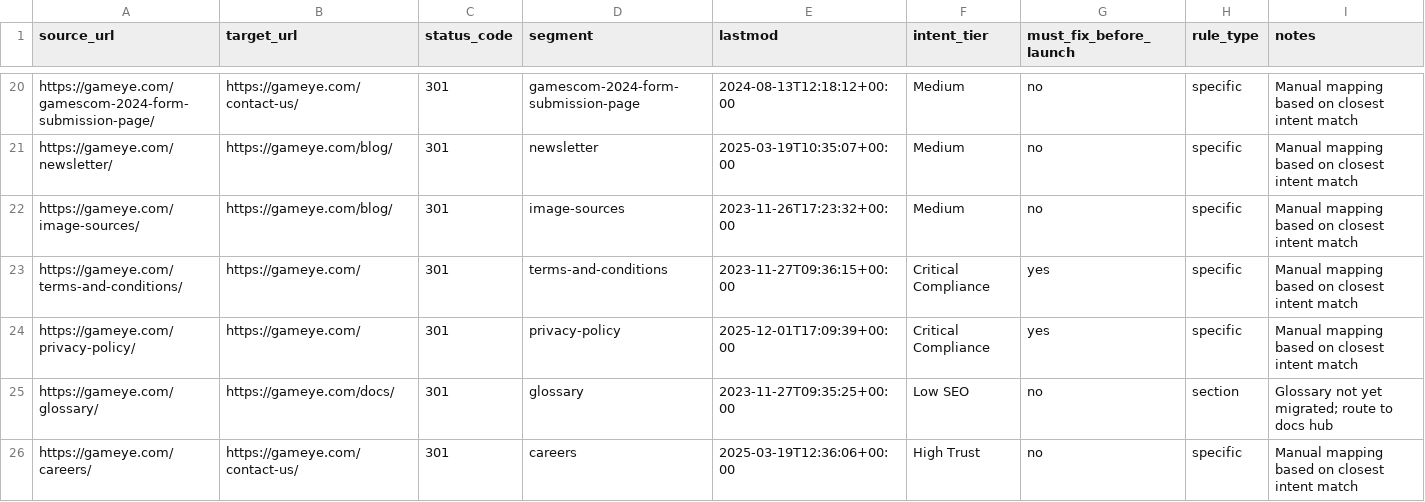
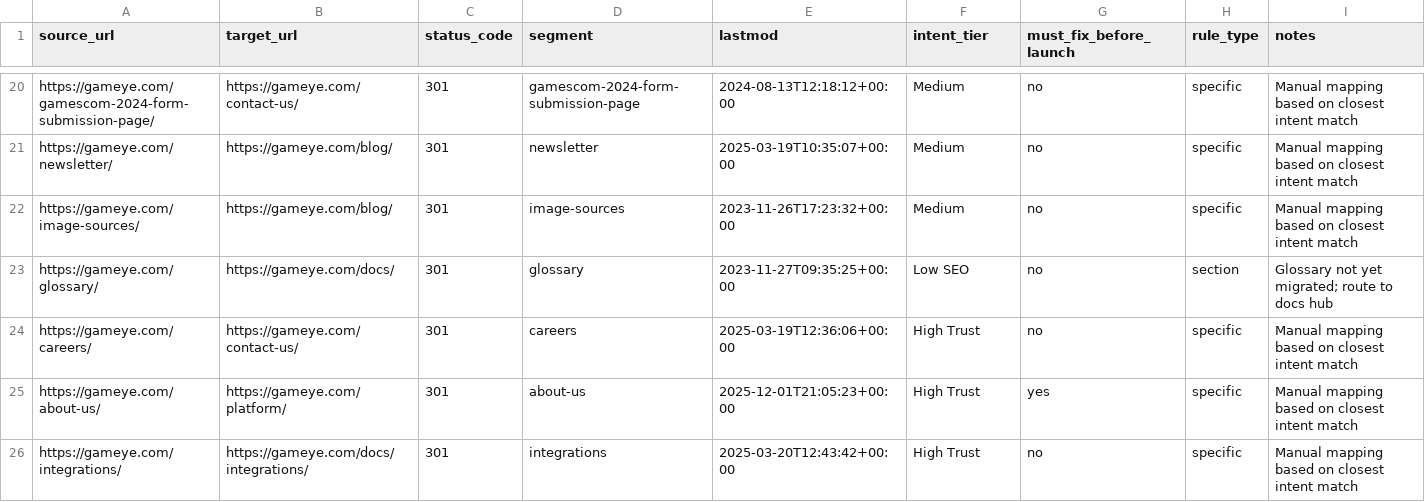
Before and after one commit to capt-marbles/gameye-astro, a CSV file: redirects/gameye-redirects-import-2026-02-18.csv, drawn as a sheet; only a part is shown, gaps mark what is left out; the shorter side is filled out with more unchanged rows; the diff names each change by its address in the sheet, - before the commit and + after, or states it on an @@ line.

```diff
--- a/redirects/gameye-redirects-import-2026-02-18.csv
+++ b/redirects/gameye-redirects-import-2026-02-18.csv
-row 23: https://gameye.com/terms-and-conditions/ | https://gameye.com/ | 301 | terms-and-conditions | 2023-11-27T09:36:15+00:00 | Critical Compliance | yes | specific | Manual mapping based on closest intent match
-row 24: https://gameye.com/privacy-policy/ | https://gameye.com/ | 301 | privacy-policy | 2025-12-01T17:09:39+00:00 | Critical Compliance | yes | specific | Manual mapping based on closest intent match
```
Also changed, not shown: 10 other files.
